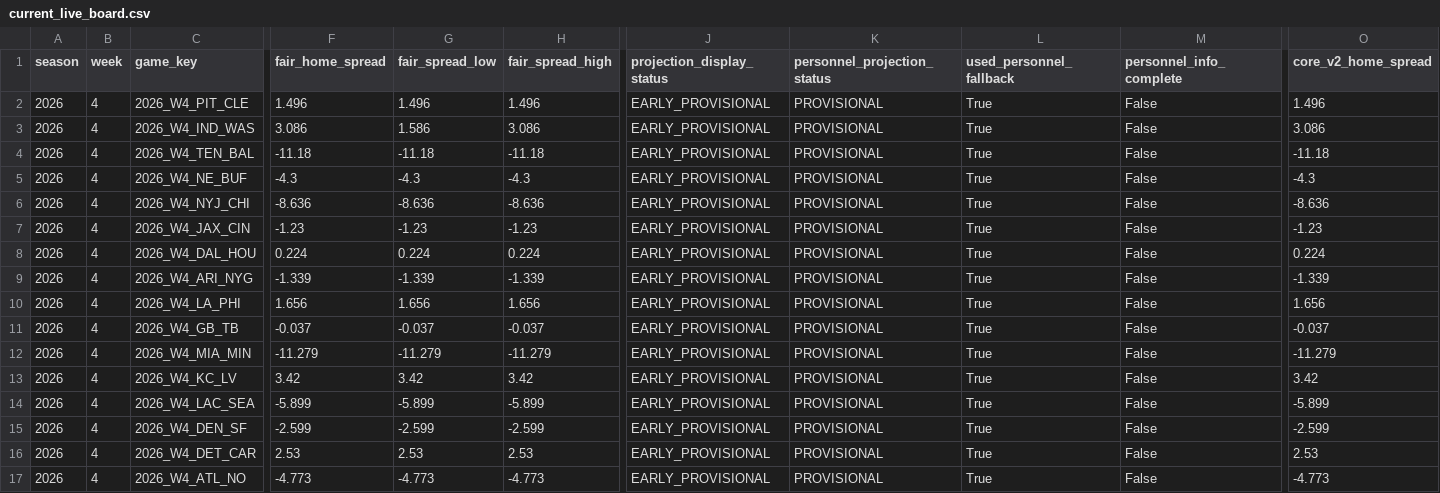
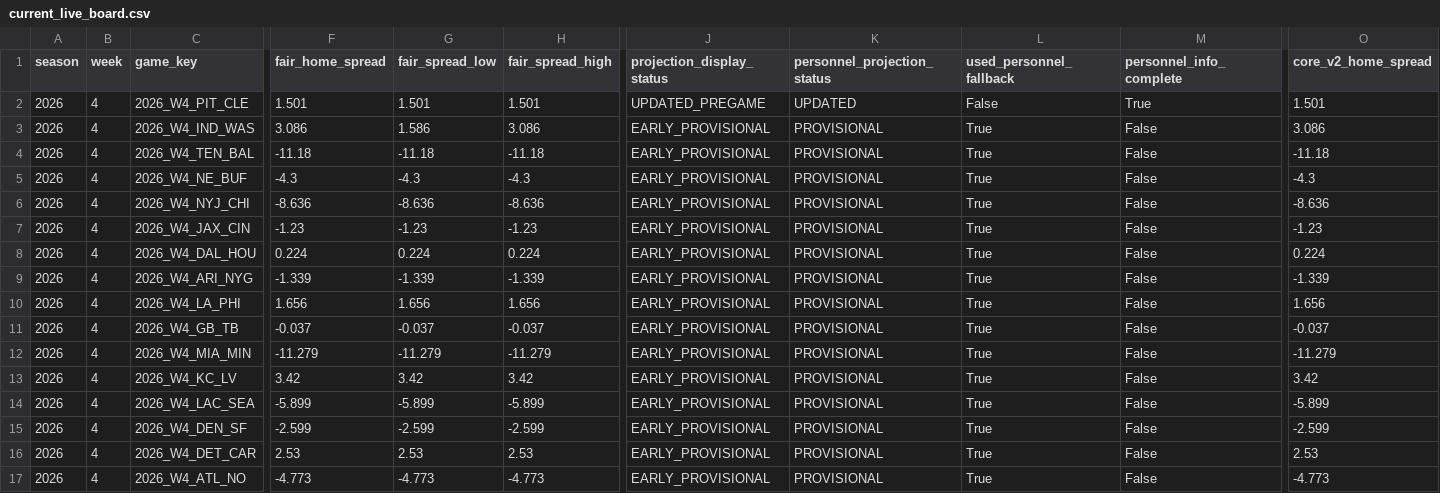
Before and after one commit to zgriesser-hue/-core-v2-nfl, a CSV file: current_live_board.csv, drawn as a sheet; only a part is shown, gaps mark what is left out; the diff names each change by its address in the sheet, - before the commit and + after, or states it on an @@ line.

```diff
--- a/current_live_board.csv
+++ b/current_live_board.csv
-F2 (fair_home_spread): 1.496
+F2 (fair_home_spread): 1.501
-G2 (fair_spread_low): 1.496
+G2 (fair_spread_low): 1.501
-H2 (fair_spread_high): 1.496
+H2 (fair_spread_high): 1.501
-J2 (projection_display_status): EARLY_PROVISIONAL
+J2 (projection_display_status): UPDATED_PREGAME
-K2 (personnel_projection_status): PROVISIONAL
+K2 (personnel_projection_status): UPDATED
-L2 (used_personnel_fallback): True
+L2 (used_personnel_fallback): False
-M2 (personnel_info_complete): False
+M2 (personnel_info_complete): True
-O2 (core_v2_home_spread): 1.496
+O2 (core_v2_home_spread): 1.501
```
Also changed, not shown: current_book_lines.csv, data/production/2026/week_04/candidate_projection_board.csv, 5 other files.
